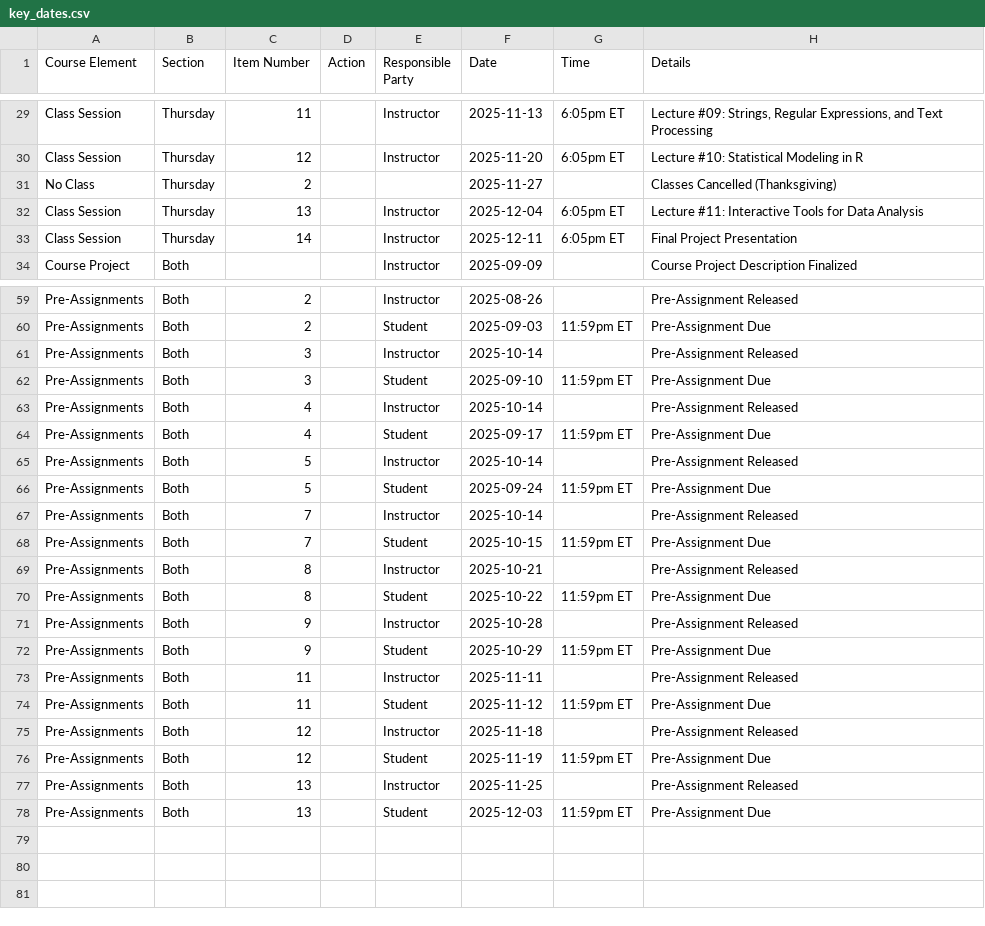
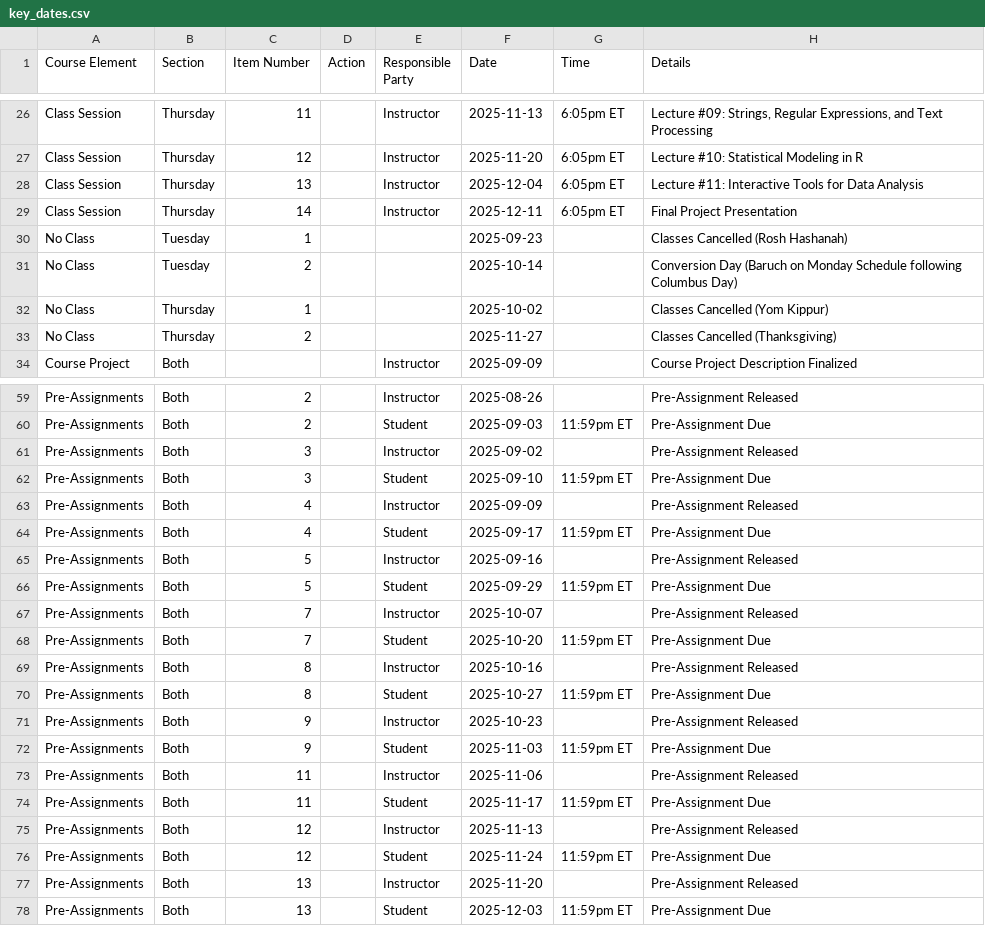
Before and after one commit to michaelweylandt/STA9750, a CSV file: key_dates.csv, drawn as a sheet; only a part is shown, gaps mark what is left out; the diff names each change by its address in the sheet, - before the commit and + after, or states it on an @@ line.

Commit message:
Update pre-assignment due dates
- Since the two sections 'flip'
  for a few weeks, PAs are always
  released based on first section to hit
  a topic and due before the second section
  to hit

```diff
--- a/key_dates.csv
+++ b/key_dates.csv
@@ row 6 moved to row 30: No Class @@
@@ row 9 moved to row 31: No Class @@
@@ row 23 moved to row 32: No Class @@
@@ row 31 moved to row 33: No Class @@
-F61 (Date): 2025-10-14
+F61 (Date): 2025-09-02
-F63 (Date): 2025-10-14
+F63 (Date): 2025-09-09
-F65 (Date): 2025-10-14
+F65 (Date): 2025-09-16
-F66 (Date): 2025-09-24
+F66 (Date): 2025-09-29
-F67 (Date): 2025-10-14
+F67 (Date): 2025-10-07
-F68 (Date): 2025-10-15
+F68 (Date): 2025-10-20
-F69 (Date): 2025-10-21
+F69 (Date): 2025-10-16
-F70 (Date): 2025-10-22
+F70 (Date): 2025-10-27
-F71 (Date): 2025-10-28
+F71 (Date): 2025-10-23
-F72 (Date): 2025-10-29
+F72 (Date): 2025-11-03
-F73 (Date): 2025-11-11
+F73 (Date): 2025-11-06
-F74 (Date): 2025-11-12
+F74 (Date): 2025-11-17
-F75 (Date): 2025-11-18
+F75 (Date): 2025-11-13
-F76 (Date): 2025-11-19
+F76 (Date): 2025-11-24
-F77 (Date): 2025-11-25
+F77 (Date): 2025-11-20
```
Also changed, not shown: key_dates_students_gcal_thursday.csv, key_dates_students_gcal_tuesday.csv, 13 other files.
